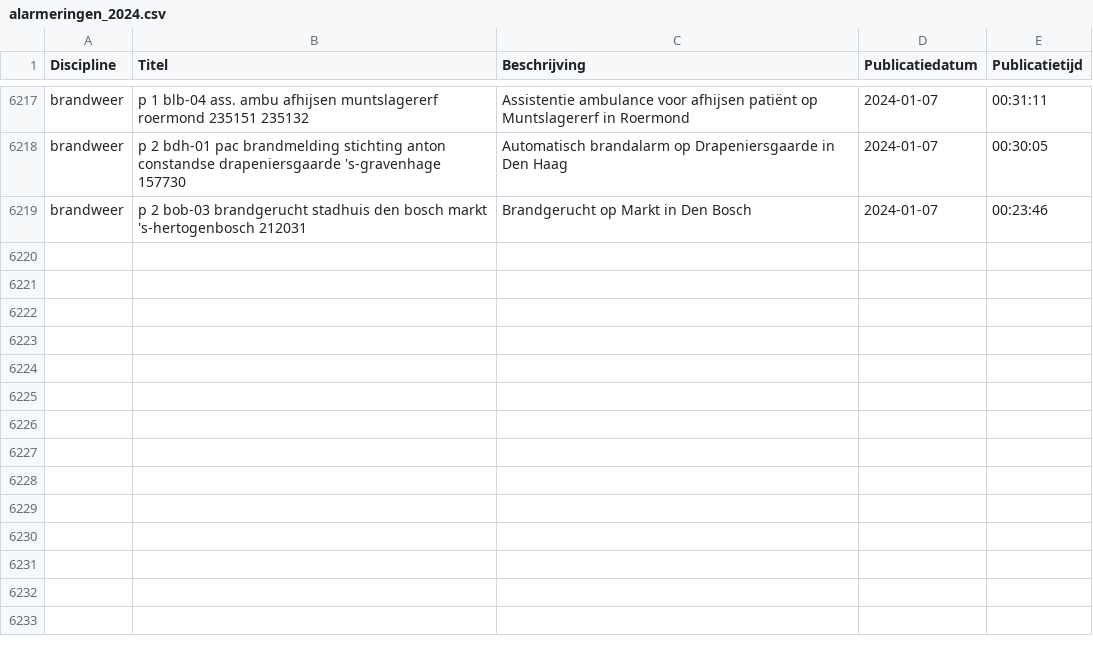
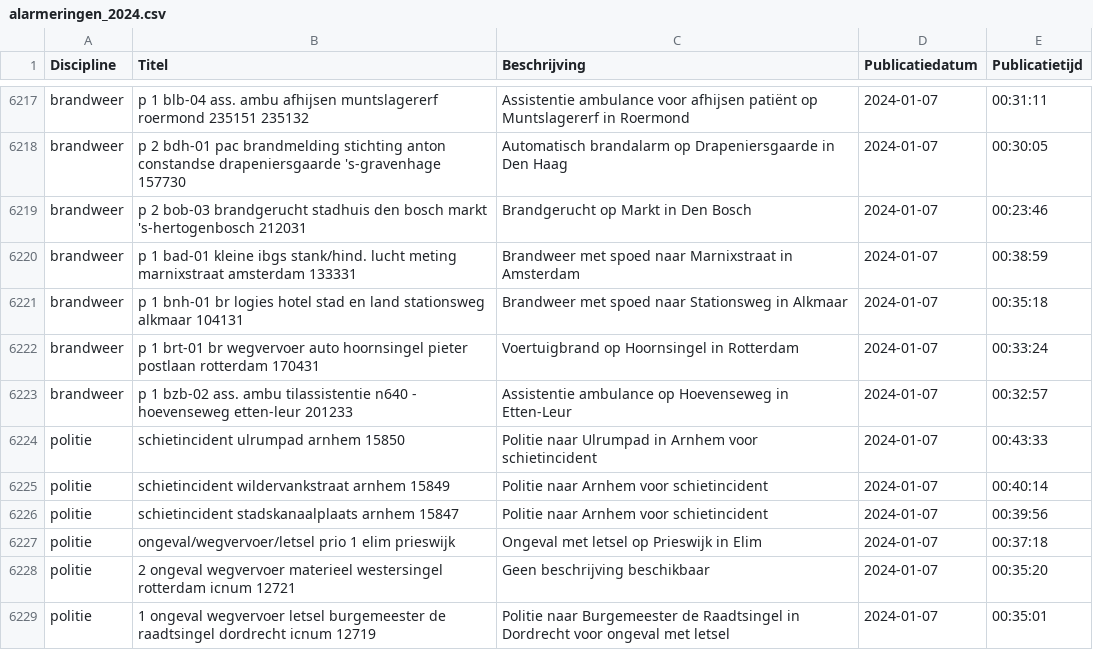
Before and after one commit to maartensiffels/inactief-p2000, a CSV file: data/alarmeringen_2024.csv, drawn as a sheet; only a part is shown, gaps mark what is left out; the diff names each change by its address in the sheet, - before the commit and + after, or states it on an @@ line.

```diff
--- a/data/alarmeringen_2024.csv
+++ b/data/alarmeringen_2024.csv
+row 6220: brandweer | p 1 bad-01 kleine ibgs stank/hind. lucht meting marnixstraat amsterdam 133331 | Brandweer met spoed naar Marnixstraat in Amsterdam | 2024-01-07 | 00:38:59
+row 6221: brandweer | p 1 bnh-01 br logies hotel stad en land stationsweg alkmaar 104131 | Brandweer met spoed naar Stationsweg in Alkmaar | 2024-01-07 | 00:35:18
+row 6222: brandweer | p 1 brt-01 br wegvervoer auto hoornsingel pieter postlaan rotterdam 170431 | Voertuigbrand op Hoornsingel in Rotterdam | 2024-01-07 | 00:33:24
+row 6223: brandweer | p 1 bzb-02 ass. ambu tilassistentie n640 - hoevenseweg etten-leur 201233 | Assistentie ambulance op Hoevenseweg in Etten-Leur | 2024-01-07 | 00:32:57
+row 6224: politie | schietincident ulrumpad arnhem 15850 | Politie naar Ulrumpad in Arnhem voor schietincident | 2024-01-07 | 00:43:33
+row 6225: politie | schietincident wildervankstraat arnhem 15849 | Politie naar Arnhem voor schietincident | 2024-01-07 | 00:40:14
+row 6226: politie | schietincident stadskanaalplaats arnhem 15847 | Politie naar Arnhem voor schietincident | 2024-01-07 | 00:39:56
+row 6227: politie | ongeval/wegvervoer/letsel prio 1 elim prieswijk | Ongeval met letsel op Prieswijk in Elim | 2024-01-07 | 00:37:18
+row 6228: politie | 2 ongeval wegvervoer materieel westersingel rotterdam icnum 12721 | Geen beschrijving beschikbaar | 2024-01-07 | 00:35:20
+row 6229: politie | 1 ongeval wegvervoer letsel burgemeester de raadtsingel dordrecht icnum 12719 | Politie naar Burgemeester de Raadtsingel in Dordrecht voor ongeval met letsel | 2024-01-07 | 00:35:01
```
Also changed, not shown: 1 other file.
